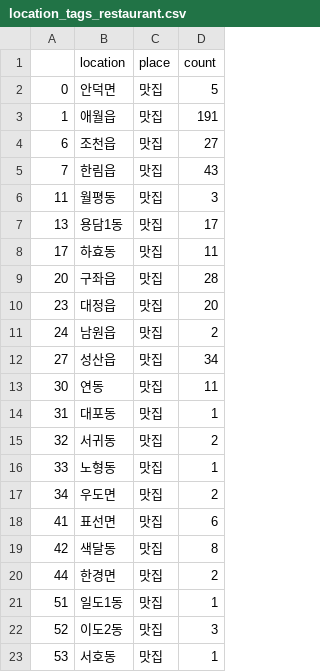
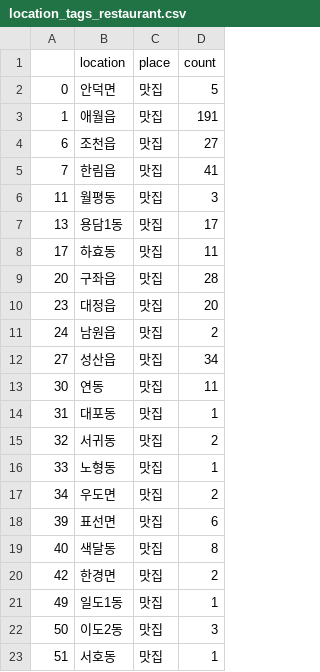
Before and after one commit to EunhoCho/RRRRRR, a CSV file: dataframes/location_tags_restaurant.csv, drawn as a sheet.

```diff
--- a/dataframes/location_tags_restaurant.csv
+++ b/dataframes/location_tags_restaurant.csv
@@ -4,3 +4,3 @@
 6,조천읍,맛집,27
-7,한림읍,맛집,43
+7,한림읍,맛집,41
 11,월평동,맛집,3
@@ -17,7 +17,7 @@
 34,우도면,맛집,2
-41,표선면,맛집,6
-42,색달동,맛집,8
-44,한경면,맛집,2
-51,일도1동,맛집,1
-52,이도2동,맛집,3
-53,서호동,맛집,1
+39,표선면,맛집,6
+40,색달동,맛집,8
+42,한경면,맛집,2
+49,일도1동,맛집,1
+50,이도2동,맛집,3
+51,서호동,맛집,1
```
Also changed, not shown: dataframes/location_tags.csv, dataframes/location_tags_cafe.csv, 17 other files.
